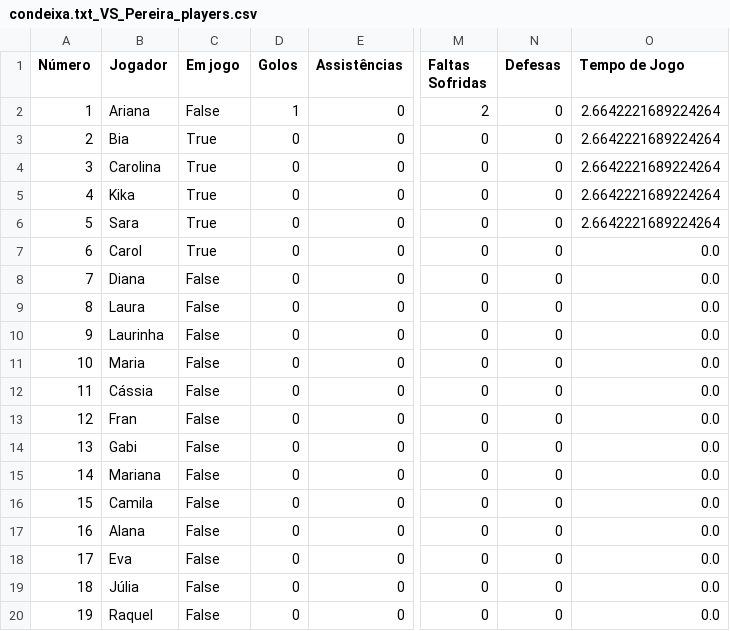
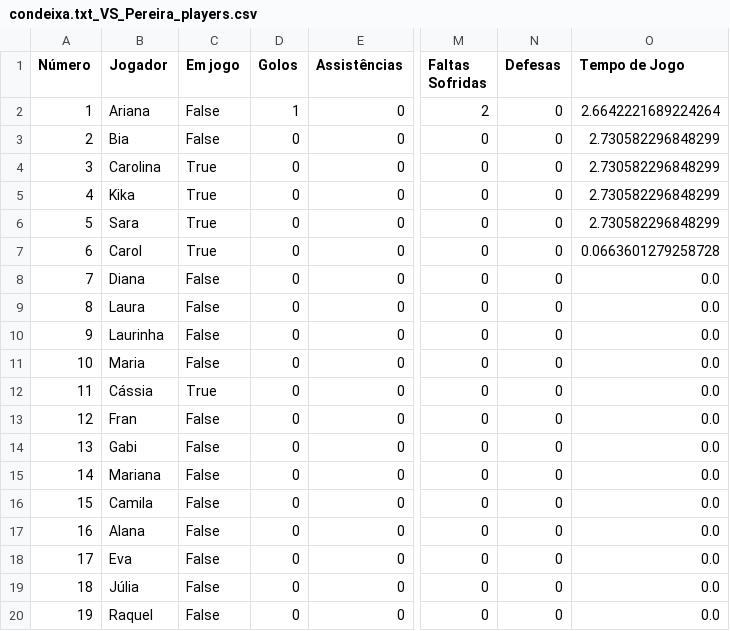
Before and after one commit to dianol3/stats, a CSV file: condeixa.txt/condeixa.txt_VS_Pereira_players.csv, drawn as a sheet; only a part is shown, gaps mark what is left out; the diff names each change by its address in the sheet, - before the commit and + after, or states it on an @@ line.

Commit message:
Update players table condeixa.txt_VS_Pereira

```diff
--- a/condeixa.txt/condeixa.txt_VS_Pereira_players.csv
+++ b/condeixa.txt/condeixa.txt_VS_Pereira_players.csv
-C3 (Em jogo): True
+C3 (Em jogo): False
-O3:O6 (Tempo de Jogo): 2.6642221689224264
+O3:O6 (Tempo de Jogo): 2.730582296848299
-O7 (Tempo de Jogo): 0.0
+O7 (Tempo de Jogo): 0.0663601279258728
-C12 (Em jogo): False
+C12 (Em jogo): True
```
